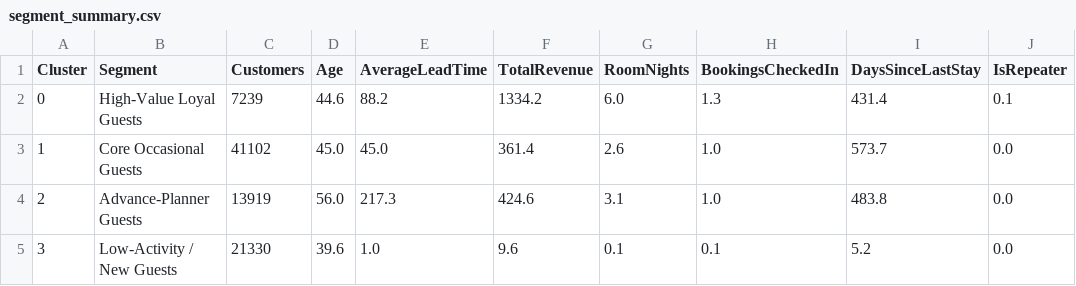
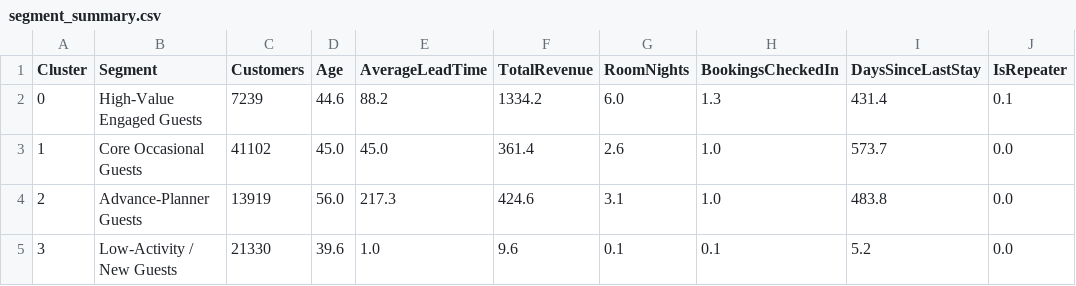
Before and after one commit to abubakrb17/hotel-guest-segmentation, a CSV file: outputs/segment_summary.csv, drawn as a sheet; only a part is shown; the diff names each change by its address in the sheet, - before the commit and + after, or states it on an @@ line.

Commit message:
Add files via upload

```diff
--- a/outputs/segment_summary.csv
+++ b/outputs/segment_summary.csv
-B2 (Segment): High-Value Loyal Guests
+B2 (Segment): High-Value Engaged Guests
```
